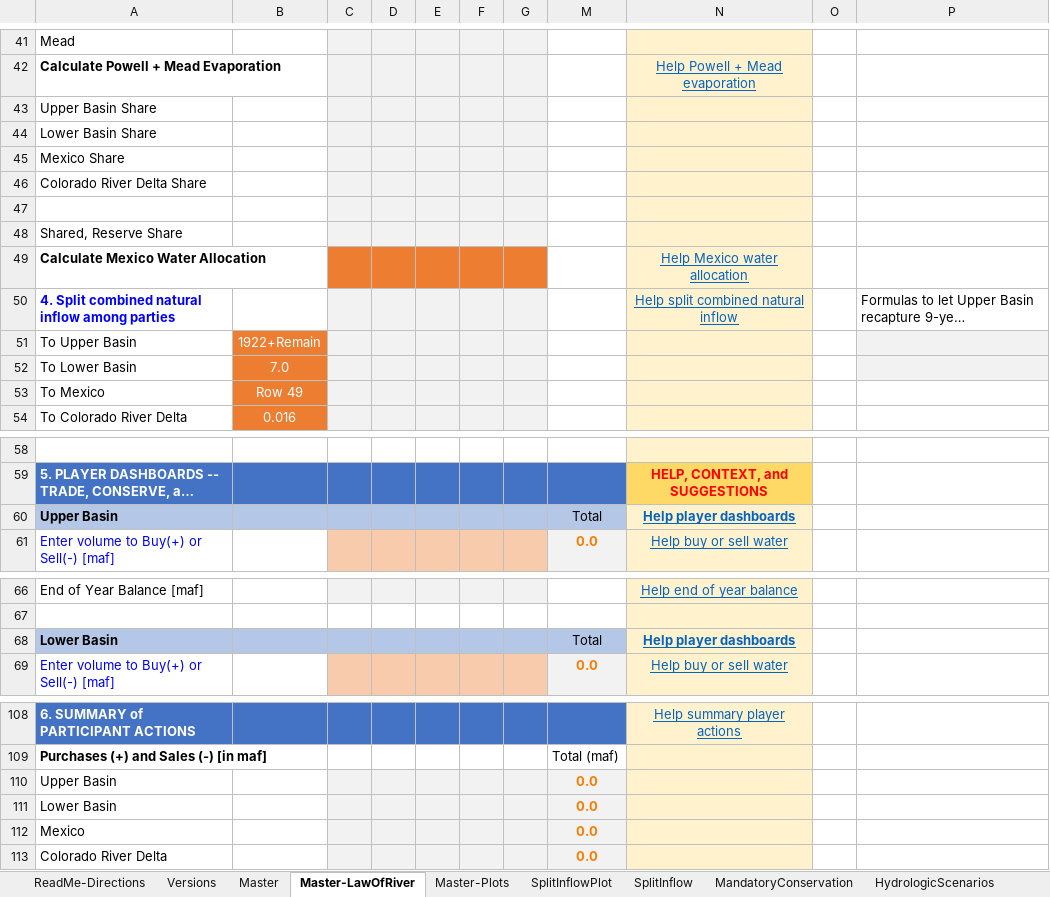
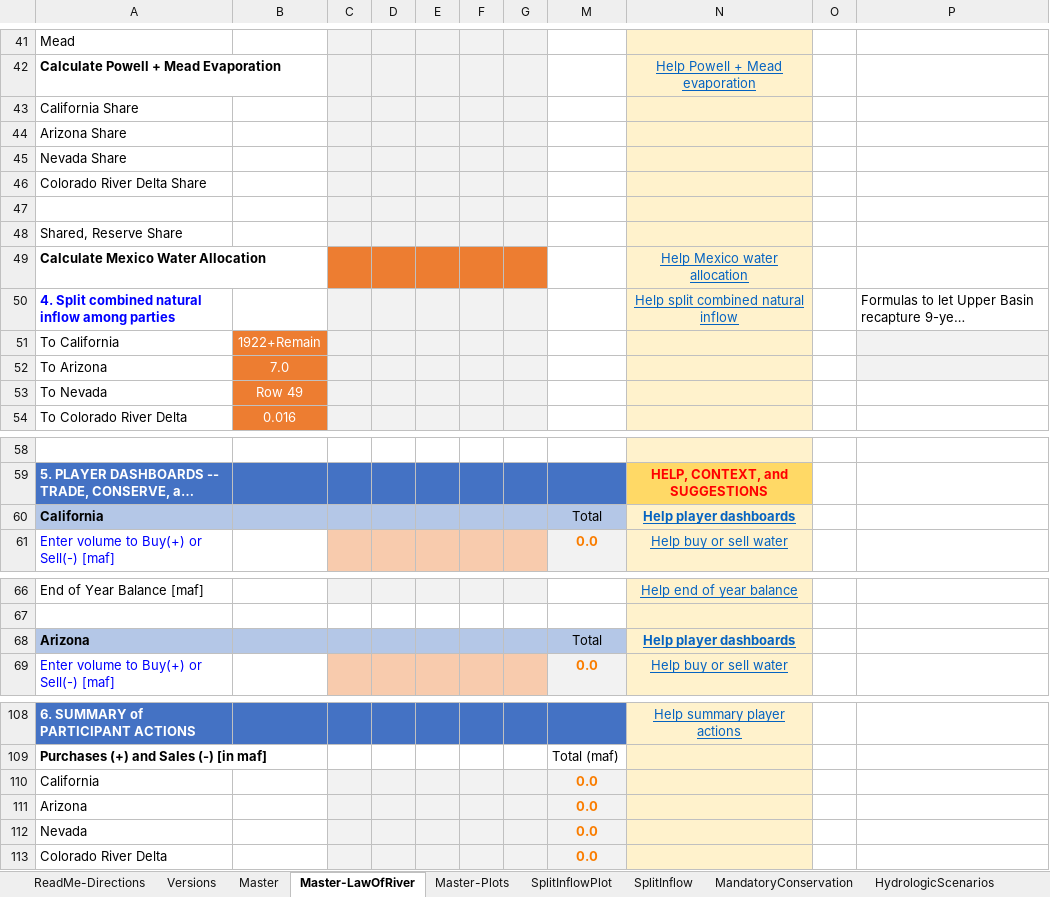
Before and after one commit to dzeke/ColoradoRiverCollaborate, an Excel workbook: LakeMeadInflowStorageAccounts/LakeMeadInflowStorageAccounts.xlsx, sheet Master-LawOfRiver, drawn as a sheet; only a part is shown, gaps mark what is left out; long unchanged cells end in …; values as stored, in another font and other column widths than the file's, no borders; conditional formats not drawn; the diff covers the shown part only; the diff names each change by its address in the sheet, - before the commit and + after, or states it on an @@ line.

```diff
--- a/LakeMeadInflowStorageAccounts/LakeMeadInflowStorageAccounts.xlsx (sheet Master-LawOfRiver)
+++ b/LakeMeadInflowStorageAccounts/LakeMeadInflowStorageAccounts.xlsx (sheet Master-LawOfRiver)
-A43: Upper Basin Share
+A43: California Share
-A44: Lower Basin Share
+A44: Arizona Share
-A45: Mexico Share
+A45: Nevada Share
-A51: To Upper Basin
+A51: To California
-A52: To Lower Basin
+A52: To Arizona
-A53: To Mexico
+A53: To Nevada
-A60: Upper Basin
+A60: California
-A68: Lower Basin
+A68: Arizona
-A110: Upper Basin
+A110: California
-A111: Lower Basin
+A111: Arizona
-A112: Mexico
+A112: Nevada
```
Also changed, not shown: 2 added rows, 2 removed rows and 15 edited cells elsewhere in this sheet, sheet Master, formulas that keep their value.
